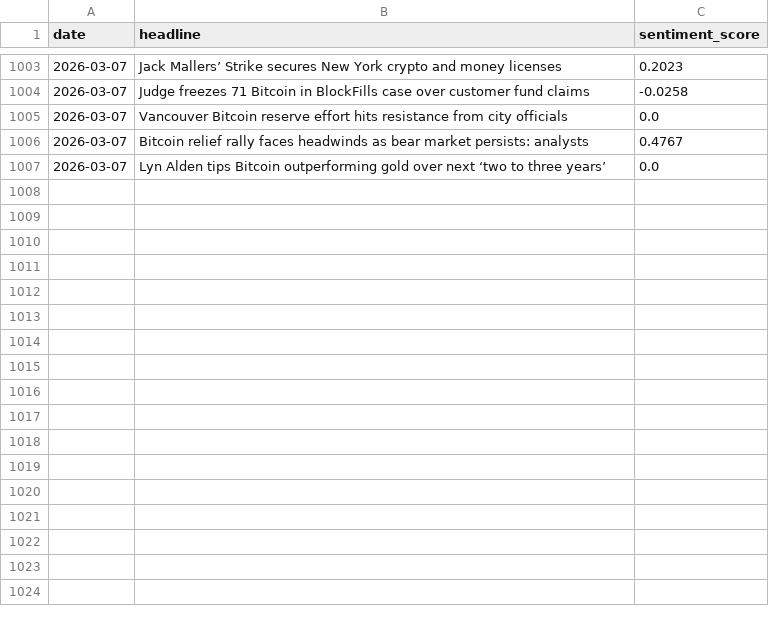
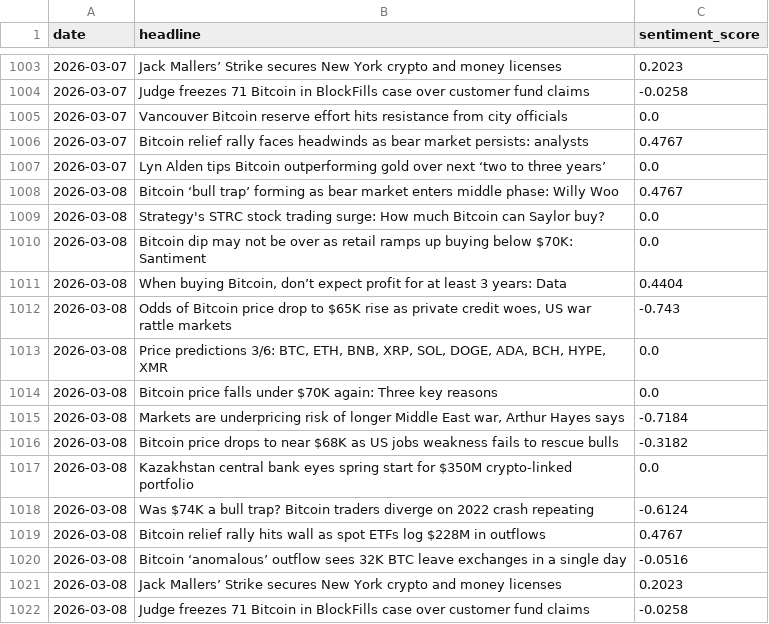
Before and after one commit to wandura412/hype-vs-reality, a CSV file: data/raw_tweets/news_sentiment.csv, drawn as a sheet; only a part is shown, gaps mark what is left out; the diff names each change by its address in the sheet, - before the commit and + after, or states it on an @@ line.

```diff
--- a/data/raw_tweets/news_sentiment.csv
+++ b/data/raw_tweets/news_sentiment.csv
+row 1008: 2026-03-08 | Bitcoin ‘bull trap’ forming as bear market enters middle phase: Willy Woo | 0.4767
+row 1009: 2026-03-08 | Strategy's STRC stock trading surge: How much Bitcoin can Saylor buy? | 0.0
+row 1010: 2026-03-08 | Bitcoin dip may not be over as retail ramps up buying below $70K: Santiment | 0.0
+row 1011: 2026-03-08 | When buying Bitcoin, don’t expect profit for at least 3 years: Data | 0.4404
+row 1012: 2026-03-08 | Odds of Bitcoin price drop to $65K rise as private credit woes, US war rattle markets | -0.743
+row 1013: 2026-03-08 | Price predictions 3/6: BTC, ETH, BNB, XRP, SOL, DOGE, ADA, BCH, HYPE, XMR | 0.0
+row 1014: 2026-03-08 | Bitcoin price falls under $70K again: Three key reasons | 0.0
+row 1015: 2026-03-08 | Markets are underpricing risk of longer Middle East war, Arthur Hayes says | -0.7184
+row 1016: 2026-03-08 | Bitcoin price drops to near $68K as US jobs weakness fails to rescue bulls | -0.3182
+row 1017: 2026-03-08 | Kazakhstan central bank eyes spring start for $350M crypto-linked portfolio | 0.0
+row 1018: 2026-03-08 | Was $74K a bull trap? Bitcoin traders diverge on 2022 crash repeating | -0.6124
+row 1019: 2026-03-08 | Bitcoin relief rally hits wall as spot ETFs log $228M in outflows | 0.4767
+row 1020: 2026-03-08 | Bitcoin ‘anomalous’ outflow sees 32K BTC leave exchanges in a single day | -0.0516
+row 1021: 2026-03-08 | Jack Mallers’ Strike secures New York crypto and money licenses | 0.2023
+row 1022: 2026-03-08 | Judge freezes 71 Bitcoin in BlockFills case over customer fund claims | -0.0258
```
